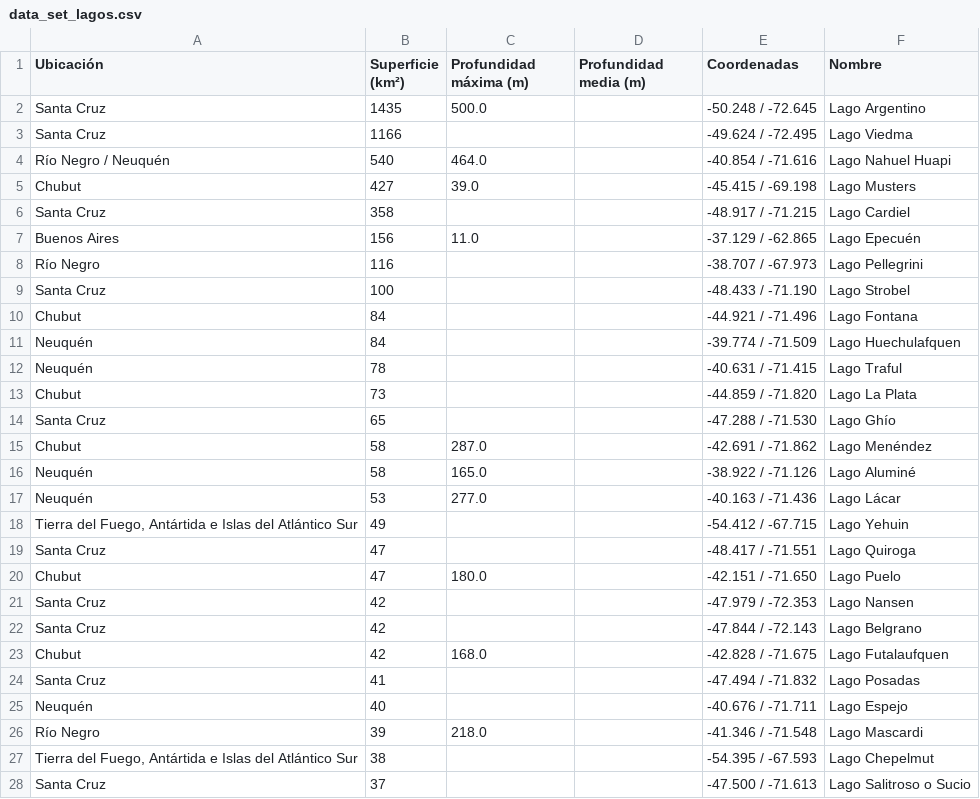
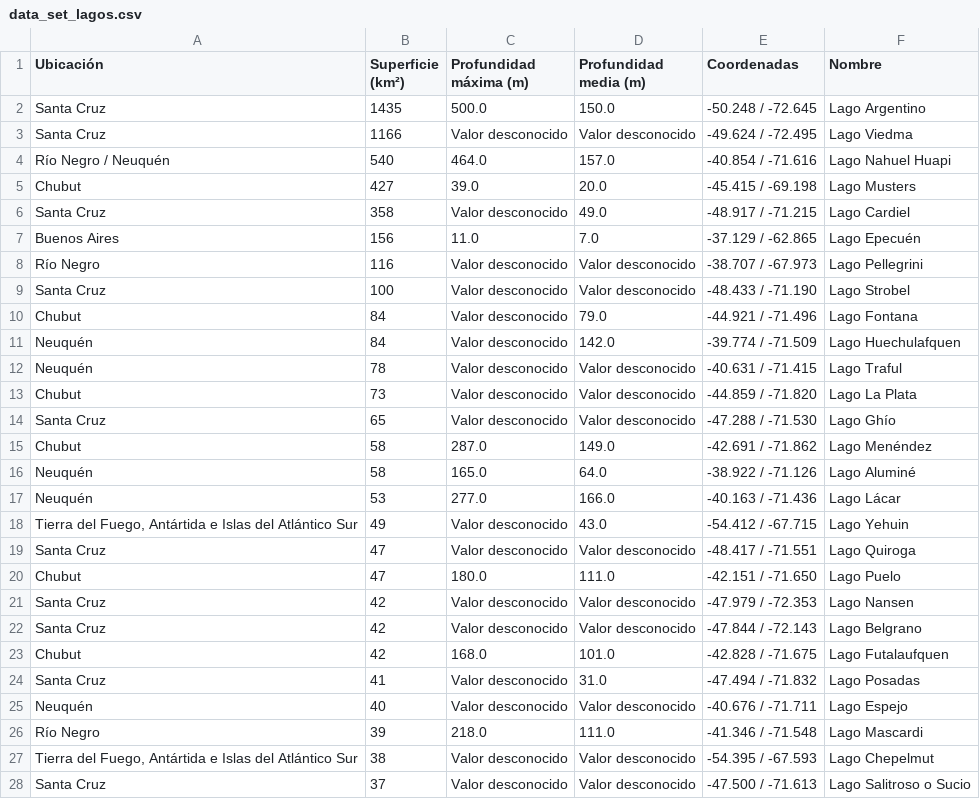
Before and after one commit to fvenegasn/FiguRace, a CSV file: data/csv/data_set_lagos.csv, drawn as a sheet; only a part is shown; the diff covers the shown part only.

Commit message:
Subiendo corrección de procesamiento de dataset Lagos en Pandas

```diff
--- a/data/csv/data_set_lagos.csv
+++ b/data/csv/data_set_lagos.csv
@@ -1,28 +1,28 @@
 Ubicación,Superficie (km²),Profundidad máxima (m),Profundidad media (m),Coordenadas,Nombre
-Santa Cruz,1435,500.0,,-50.248 / -72.645,Lago Argentino
-Santa Cruz,1166,,,-49.624 / -72.495,Lago Viedma
-Río Negro / Neuquén,540,464.0,,-40.854 / -71.616,Lago Nahuel Huapi
-Chubut,427,39.0,,-45.415 / -69.198,Lago Musters
-Santa Cruz,358,,,-48.917 / -71.215,Lago Cardiel
-Buenos Aires,156,11.0,,-37.129 / -62.865,Lago Epecuén
-Río Negro,116,,,-38.707 / -67.973,Lago Pellegrini
-Santa Cruz,100,,,-48.433 / -71.190,Lago Strobel
-Chubut,84,,,-44.921 / -71.496,Lago Fontana
-Neuquén,84,,,-39.774 / -71.509,Lago Huechulafquen
-Neuquén,78,,,-40.631 / -71.415,Lago Traful
-Chubut,73,,,-44.859 / -71.820,Lago La Plata
-Santa Cruz,65,,,-47.288 / -71.530,Lago Ghío
-Chubut,58,287.0,,-42.691 / -71.862,Lago Menéndez
-Neuquén,58,165.0,,-38.922 / -71.126,Lago Aluminé
-Neuquén,53,277.0,,-40.163 / -71.436,Lago Lácar
-"Tierra del Fuego, Antártida e Islas del Atlántico Sur",49,,,-54.412 / -67.715,Lago Yehuin
-Santa Cruz,47,,,-48.417 / -71.551,Lago Quiroga
-Chubut,47,180.0,,-42.151 / -71.650,Lago Puelo
-Santa Cruz,42,,,-47.979 / -72.353,Lago Nansen
-Santa Cruz,42,,,-47.844 / -72.143,Lago Belgrano
-Chubut,42,168.0,,-42.828 / -71.675,Lago Futalaufquen
-Santa Cruz,41,,,-47.494 / -71.832,Lago Posadas
-Neuquén,40,,,-40.676 / -71.711,Lago Espejo
-Río Negro,39,218.0,,-41.346 / -71.548,Lago Mascardi
-"Tierra del Fuego, Antártida e Islas del Atlántico Sur",38,,,-54.395 / -67.593,Lago Chepelmut
-Santa Cruz,37,,,-47.500 / -71.613,Lago Salitroso o Sucio
+Santa Cruz,1435,500.0,150.0,-50.248 / -72.645,Lago Argentino
+Santa Cruz,1166,Valor desconocido,Valor desconocido,-49.624 / -72.495,Lago Viedma
+Río Negro / Neuquén,540,464.0,157.0,-40.854 / -71.616,Lago Nahuel Huapi
+Chubut,427,39.0,20.0,-45.415 / -69.198,Lago Musters
+Santa Cruz,358,Valor desconocido,49.0,-48.917 / -71.215,Lago Cardiel
+Buenos Aires,156,11.0,7.0,-37.129 / -62.865,Lago Epecuén
+Río Negro,116,Valor desconocido,Valor desconocido,-38.707 / -67.973,Lago Pellegrini
+Santa Cruz,100,Valor desconocido,Valor desconocido,-48.433 / -71.190,Lago Strobel
+Chubut,84,Valor desconocido,79.0,-44.921 / -71.496,Lago Fontana
+Neuquén,84,Valor desconocido,142.0,-39.774 / -71.509,Lago Huechulafquen
+Neuquén,78,Valor desconocido,Valor desconocido,-40.631 / -71.415,Lago Traful
+Chubut,73,Valor desconocido,Valor desconocido,-44.859 / -71.820,Lago La Plata
+Santa Cruz,65,Valor desconocido,Valor desconocido,-47.288 / -71.530,Lago Ghío
+Chubut,58,287.0,149.0,-42.691 / -71.862,Lago Menéndez
+Neuquén,58,165.0,64.0,-38.922 / -71.126,Lago Aluminé
+Neuquén,53,277.0,166.0,-40.163 / -71.436,Lago Lácar
+"Tierra del Fuego, Antártida e Islas del Atlántico Sur",49,Valor desconocido,43.0,-54.412 / -67.715,Lago Yehuin
+Santa Cruz,47,Valor desconocido,Valor desconocido,-48.417 / -71.551,Lago Quiroga
+Chubut,47,180.0,111.0,-42.151 / -71.650,Lago Puelo
+Santa Cruz,42,Valor desconocido,Valor desconocido,-47.979 / -72.353,Lago Nansen
+Santa Cruz,42,Valor desconocido,Valor desconocido,-47.844 / -72.143,Lago Belgrano
+Chubut,42,168.0,101.0,-42.828 / -71.675,Lago Futalaufquen
+Santa Cruz,41,Valor desconocido,31.0,-47.494 / -71.832,Lago Posadas
+Neuquén,40,Valor desconocido,Valor desconocido,-40.676 / -71.711,Lago Espejo
+Río Negro,39,218.0,111.0,-41.346 / -71.548,Lago Mascardi
+"Tierra del Fuego, Antártida e Islas del Atlántico Sur",38,Valor desconocido,Valor desconocido,-54.395 / -67.593,Lago Chepelmut
+Santa Cruz,37,Valor desconocido,Valor desconocido,-47.500 / -71.613,Lago Salitroso o Sucio
```
Also changed, not shown: 55 edited cells elsewhere in this file, 1 other file.
